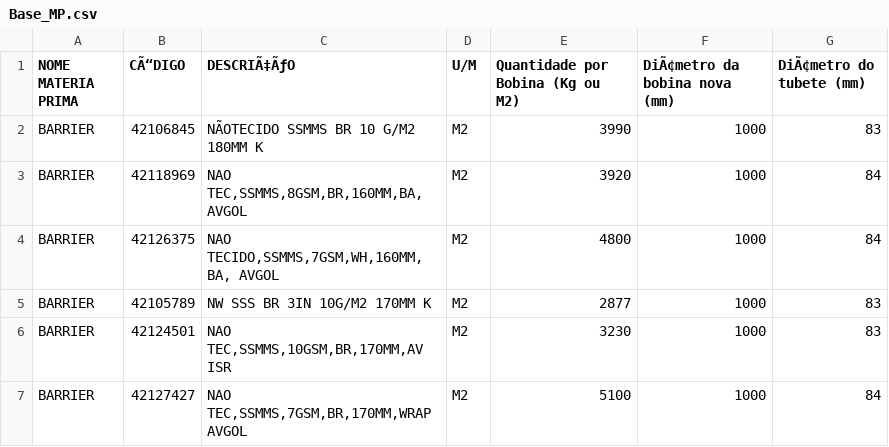
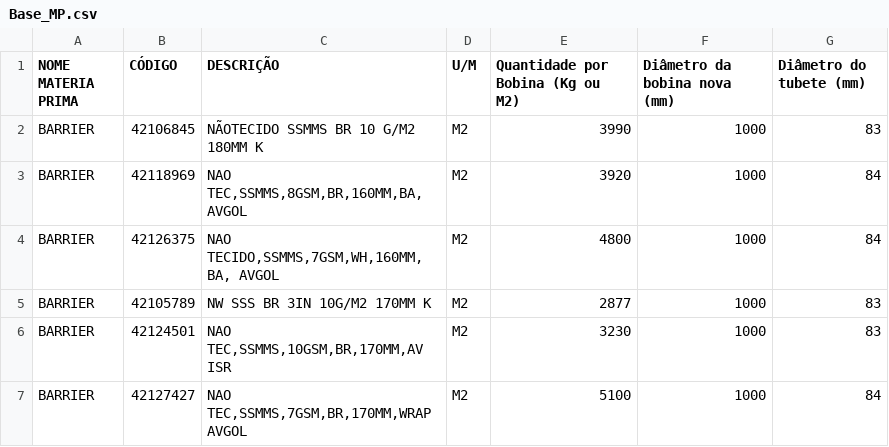
Before and after one commit to danielloureiroKC/Calculadora-Materia-Prima, a CSV file: Base_MP.csv, drawn as a sheet; only a part is shown; the diff names each change by its address in the sheet, - before the commit and + after, or states it on an @@ line.

Commit message:
Add files via upload

```diff
--- a/Base_MP.csv
+++ b/Base_MP.csv
-B1: CÃ“DIGO
+B1: CÓDIGO
-C1: DESCRIÃ‡ÃƒO
+C1: DESCRIÇÃO
-F1: DiÃ¢metro da bobina nova (mm)
+F1: Diâmetro da bobina nova (mm)
-G1: DiÃ¢metro do tubete (mm)
+G1: Diâmetro do tubete (mm)
```
